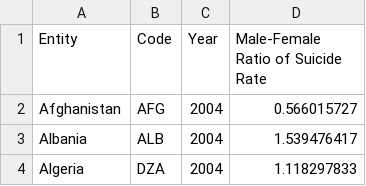
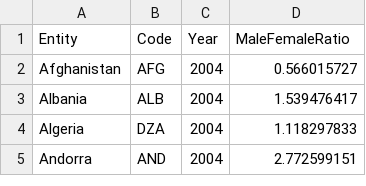
Before and after one commit to Gloria-CHEN4/project_csv, a CSV file: nbs/Male-Female-Ratio-of-Suicide-Rates.csv, drawn as a sheet; only a part is shown; the shorter side is filled out with more unchanged rows.

Commit message:
Update Male-Female-Ratio-of-Suicide-Rates.csv

```diff
--- a/nbs/Male-Female-Ratio-of-Suicide-Rates.csv
+++ b/nbs/Male-Female-Ratio-of-Suicide-Rates.csv
@@ -1,2 +1,2 @@
-Entity,Code,Year,Male-Female Ratio of Suicide Rate
+Entity,Code,Year,MaleFemaleRatio
 Afghanistan,AFG,2004,0.566015727
```
